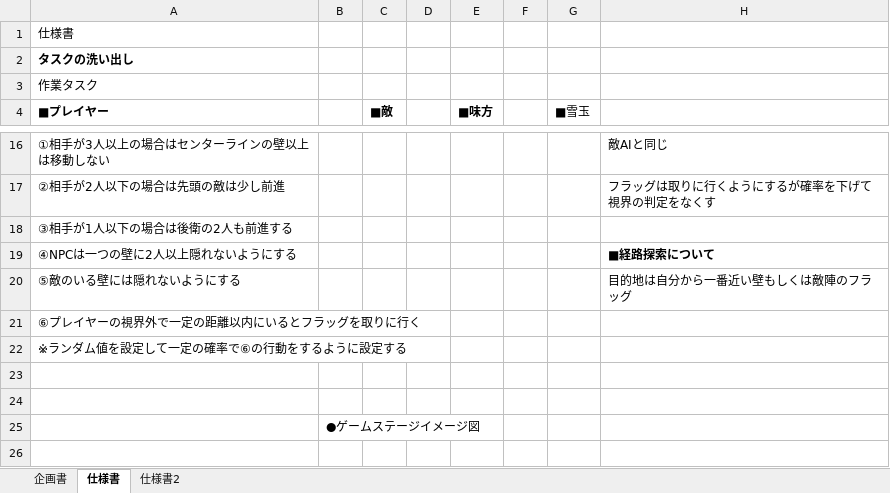
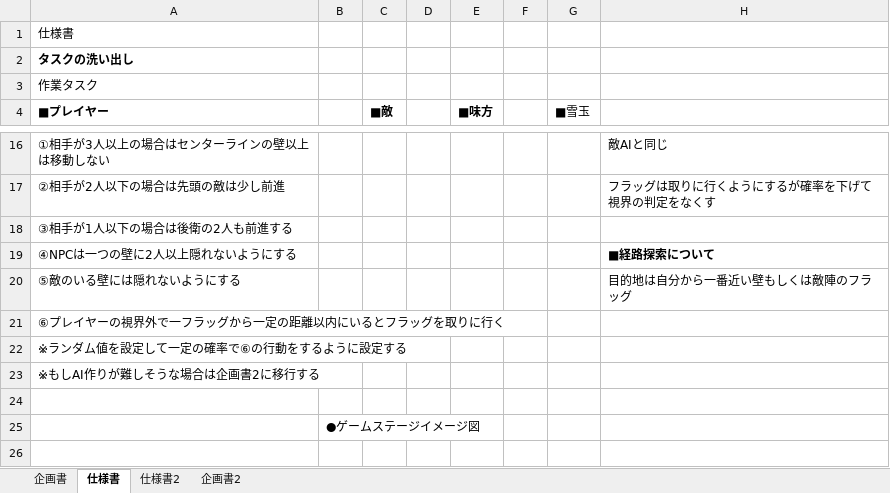
Before and after one commit to 2022Game/12Saitoh, an Excel workbook: 3DLv2_2023_vs2019_Game/Plan/仕様書.xlsx, sheet 仕様書, drawn as a sheet; only a part is shown, gaps mark what is left out; values as stored, in another font and other column widths than the file's, no borders; charts and pictures not drawn; the diff names each change by its address in the sheet, - before the commit and + after, or states it on an @@ line.

```diff
--- a/3DLv2_2023_vs2019_Game/Plan/仕様書.xlsx (sheet 仕様書)
+++ b/3DLv2_2023_vs2019_Game/Plan/仕様書.xlsx (sheet 仕様書)
+sheet tab: 企画書2
-A21 (■プレイヤー): ⑥プレイヤーの視界外で一定の距離以内にいるとフラッグを取りに行く
+A21 (■プレイヤー): ⑥プレイヤーの視界外で一フラッグから一定の距離以内にいるとフラッグを取りに行く
-A23 (■プレイヤー): (empty)
+A23 (■プレイヤー): ※もしAI作りが難しそうな場合は企画書2に移行する
```
Also changed, not shown: charts or pictures.
